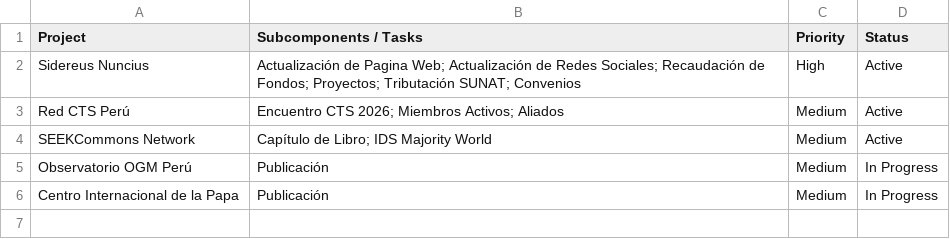
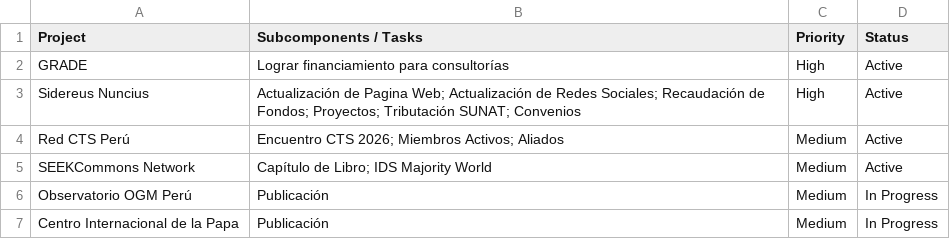
Before and after one commit to szarate88/batcave-dashboard, a CSV file: data/projects.csv, drawn as a sheet.

Commit message:
Update projects.csv

```diff
--- a/data/projects.csv
+++ b/data/projects.csv
@@ -1,2 +1,3 @@
 Project,Subcomponents / Tasks,Priority,Status
+GRADE,Lograr financiamiento para consultorías,High,Active
 Sidereus Nuncius,"Actualización de Pagina Web; Actualización de Redes Sociales; Recaudación de Fondos; Proyectos; Tributación SUNAT; Convenios",High,Active
```
